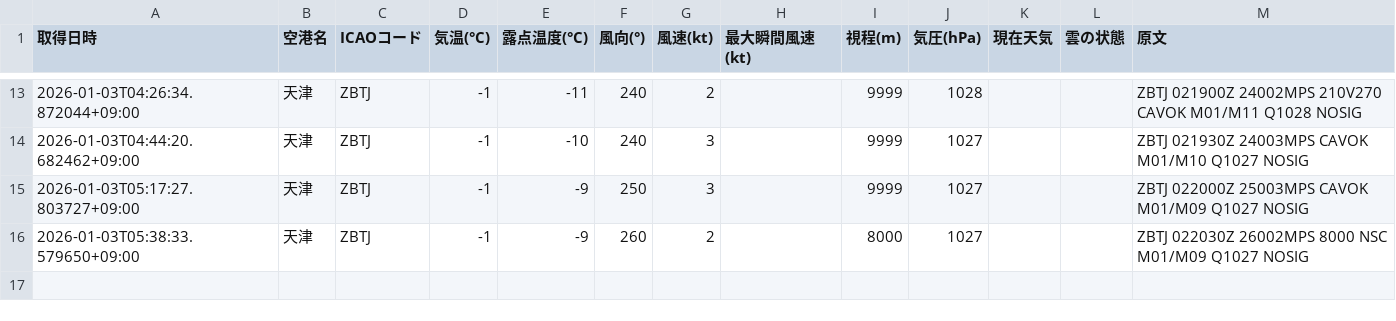
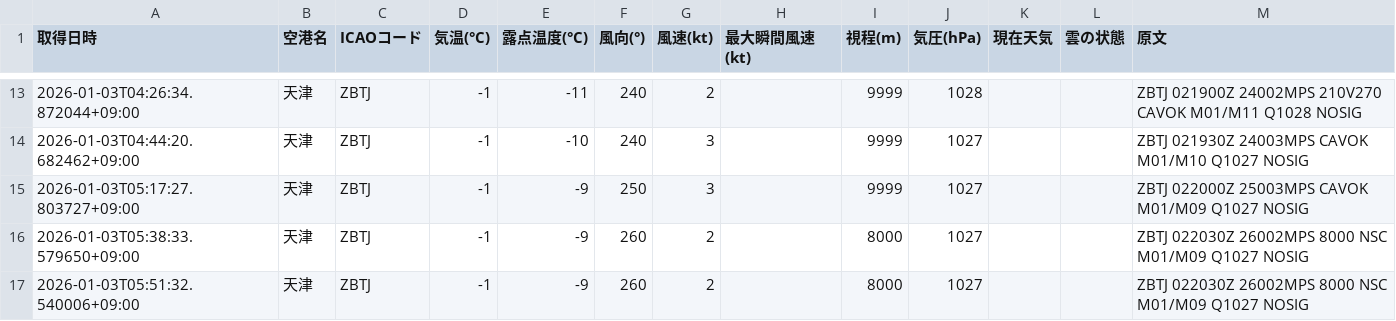
Before and after one commit to sun-1090/MATER-and-TAF, a CSV file: data/天津/metar_2026-01-03.csv, drawn as a sheet; only a part is shown, gaps mark what is left out.

```diff
--- a/data/天津/metar_2026-01-03.csv
+++ b/data/天津/metar_2026-01-03.csv
@@ -16 +16,2 @@
 2026-01-03T05:38:33.579650+09:00,天津,ZBTJ,-1,-9,260,2,,8000,1027,,,ZBTJ 022030Z 26002MPS 8000 NSC M01/M09 Q1027 NOSIG
+2026-01-03T05:51:32.540006+09:00,天津,ZBTJ,-1,-9,260,2,,8000,1027,,,ZBTJ 022030Z 26002MPS 8000 NSC M01/M09 Q1027 NOSIG
```
Also changed, not shown: data/大連/metar_2026-01-03.csv, data/成田/metar_2026-01-03.csv, 1 other file.
